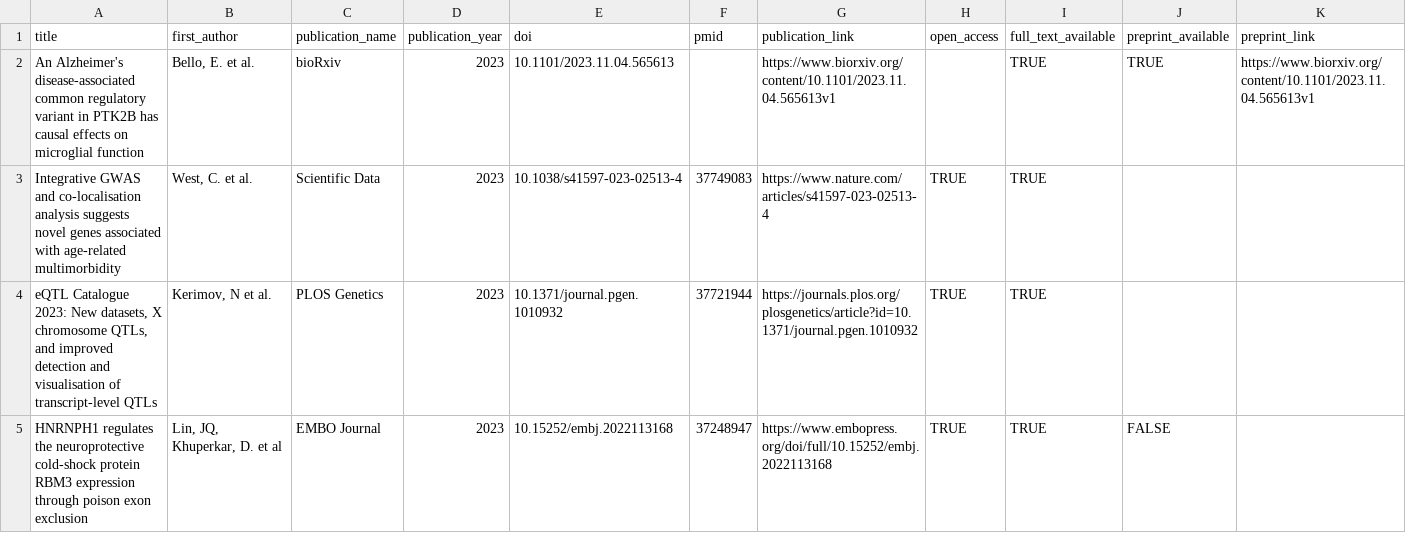
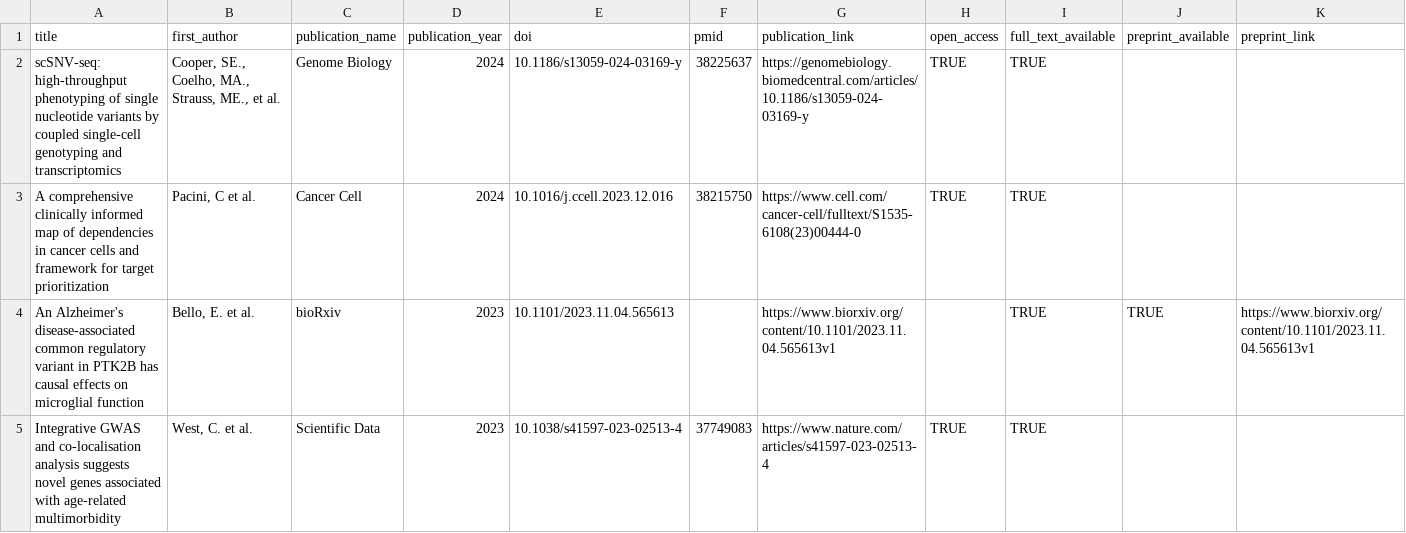
Before and after one commit to opentargets/opentargets.github.io, a CSV file: _data/research-publications.csv, drawn as a sheet; only a part is shown; the shorter side is filled out with more unchanged rows; the diff names each change by its address in the sheet, - before the commit and + after, or states it on an @@ line.

Commit message:
Add files via upload

```diff
--- a/_data/research-publications.csv
+++ b/_data/research-publications.csv
+row 2: scSNV-seq: high-throughput phenotyping of single nucleotide variants by coupled single-cell genotyping and transcriptomics | Cooper, SE., Coelho, MA., Strauss, ME., et al. | Genome Biology | 2024 | 10.1186/s13059-024-03169-y | 38225637 | https://genomebiology.biomedcentral.com/articles/10.1186/s13059-024-03169-y | TRUE | TRUE
+row 3: A comprehensive clinically informed map of dependencies in cancer cells and framework for target prioritization | Pacini, C et al. | Cancer Cell | 2024 | 10.1016/j.ccell.2023.12.016 | 38215750 | https://www.cell.com/cancer-cell/fulltext/S1535-6108(23)00444-0 | TRUE | TRUE
```
